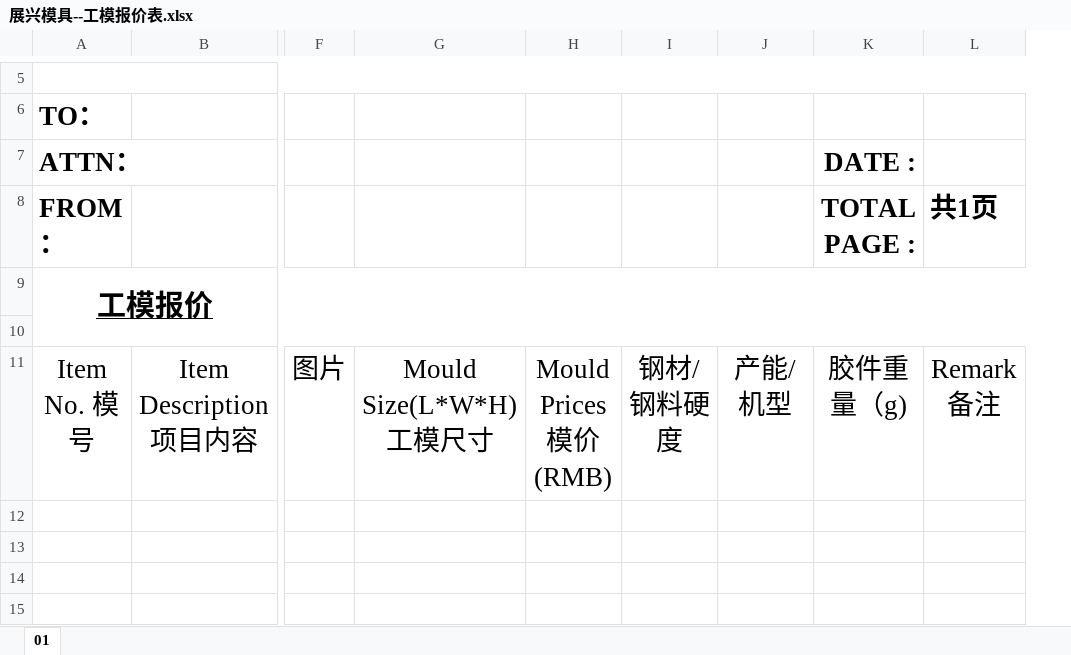
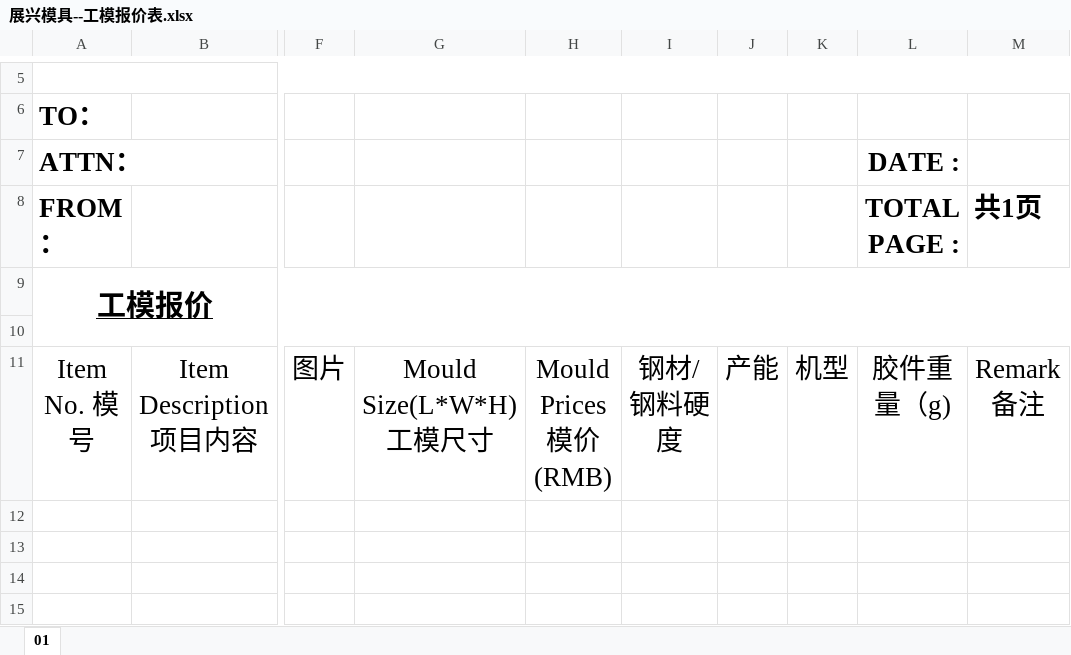
Before and after one commit to 13829313399-a11y/Royal-Regent-Nexus, an Excel workbook: backend/app/data/internal_quote_import_templates/展兴模具--工模报价表.xlsx, sheet 01, drawn as a sheet; only a part is shown, gaps mark what is left out; values as stored, in another font and other column widths than the file's, no borders; charts and pictures not drawn; removed rows and columns are numbered as before the commit, all else as after; the diff names each change by its address in the sheet, - before the commit and + after, or states it on an @@ line.

```diff
--- a/backend/app/data/internal_quote_import_templates/展兴模具--工模报价表.xlsx (sheet 01)
+++ b/backend/app/data/internal_quote_import_templates/展兴模具--工模报价表.xlsx (sheet 01)
-column J, row 11: 产能/机型
+column J, row 11: 产能
+column K, row 11: 机型
```
Also changed, not shown: 3 other files.
